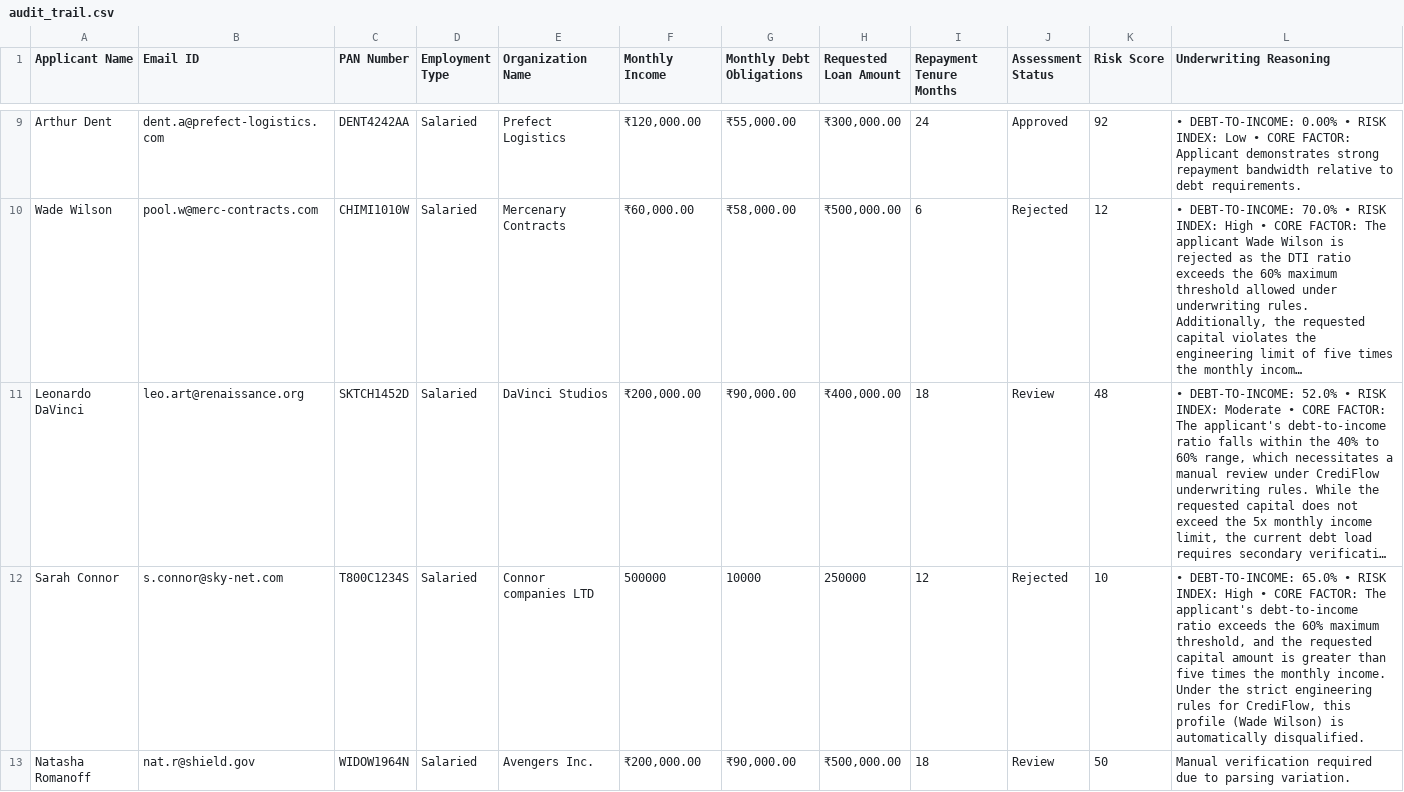
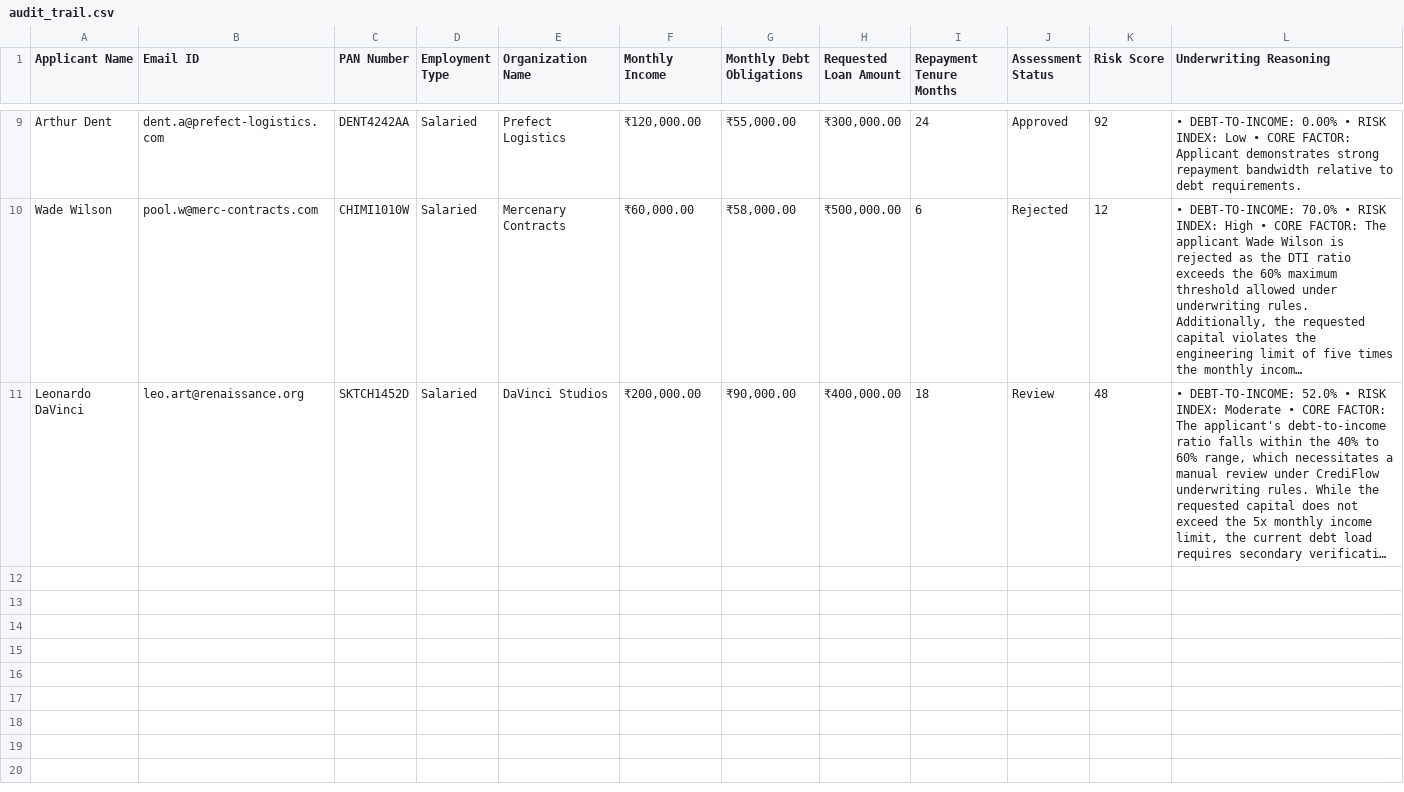
Before and after one commit to roshan-22-web/CrediFlow, a CSV file: audit_trail.csv, drawn as a sheet; only a part is shown, gaps mark what is left out; long unchanged cells end in …; the diff covers the shown part only; the diff names each change by its address in the sheet, - before the commit and + after, or states it on an @@ line.

Commit message:
Fix formatting issues in audit_trail.csv

```diff
--- a/audit_trail.csv
+++ b/audit_trail.csv
-row 12: Sarah Connor | s.connor@sky-net.com | T800C1234S | Salaried | Connor companies LTD | 500000 | 10000 | 250000 | 12 | Rejected | 10 | • DEBT-TO-INCOME: 65.0% • RISK INDEX: High • CORE FACTOR: The applicant's debt-to-income ratio exceeds the 60% maximum threshold, and the requested capital amount is greater than five times the monthly income. Under the strict engineering rules for CrediFlow, this profile (Wade Wilson) is automatically disqualified.
-row 13: Natasha Romanoff | nat.r@shield.gov | WIDOW1964N | Salaried | Avengers Inc. | ₹200,000.00 | ₹90,000.00 | ₹500,000.00 | 18 | Review | 50 | Manual verification required due to parsing variation.
```
Also changed, not shown: 2 removed rows elsewhere in this file.
